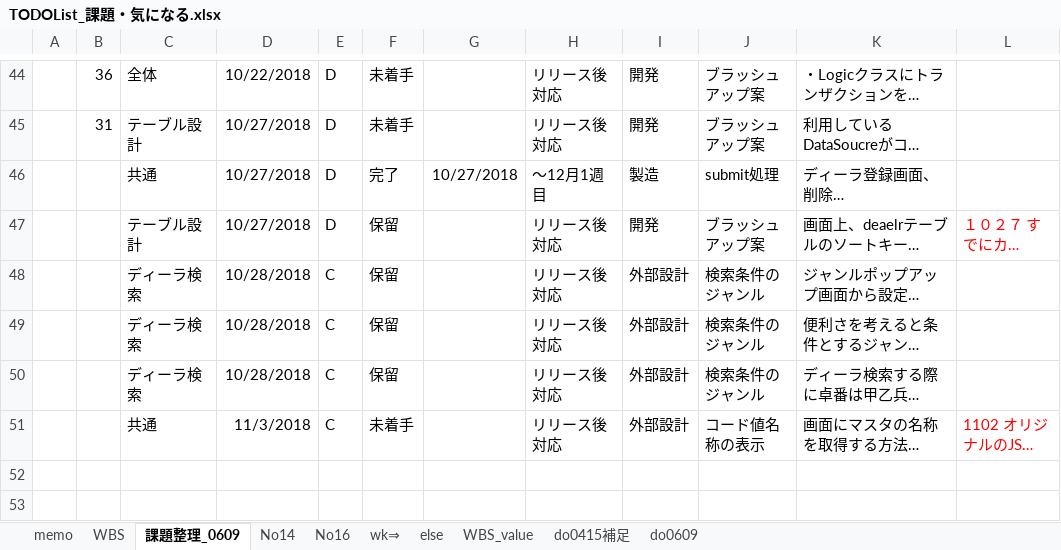
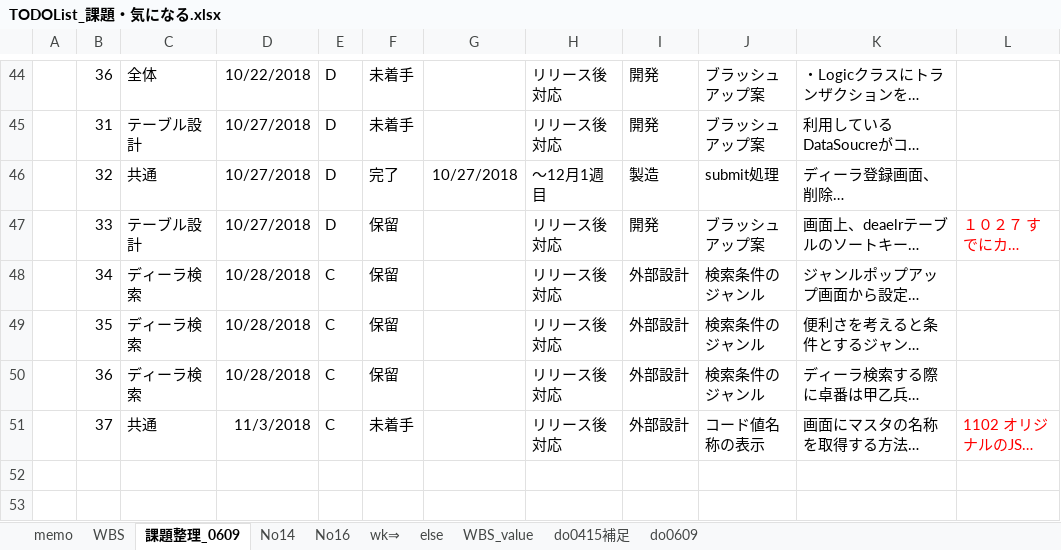
Before and after one commit to gitRock2016/WFS_Design, an Excel workbook: 99.work/TODOList_課題・気になる.xlsx, sheet 課題整理_0609, drawn as a sheet; only a part is shown, gaps mark what is left out; long unchanged cells end in …; values as stored, in another font and other column widths than the file's, no borders; conditional formats not drawn; the diff names each change by its address in the sheet, - before the commit and + after, or states it on an @@ line.

Commit message:
課題No37追加

```diff
--- a/99.work/TODOList_課題・気になる.xlsx (sheet 課題整理_0609)
+++ b/99.work/TODOList_課題・気になる.xlsx (sheet 課題整理_0609)
-B46: (empty)
+B46: 32
-B47: (empty)
+B47: 33
-B48: (empty)
+B48: 34
-B49: (empty)
+B49: 35
-B50: (empty)
+B50: 36
-B51: (empty)
+B51: 37
```
